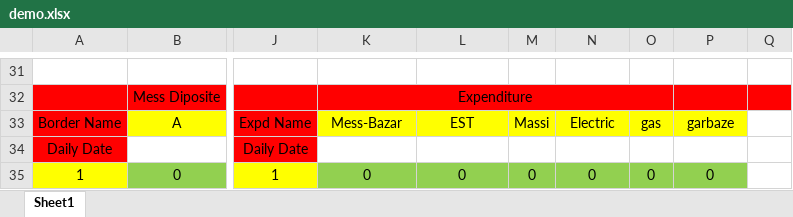
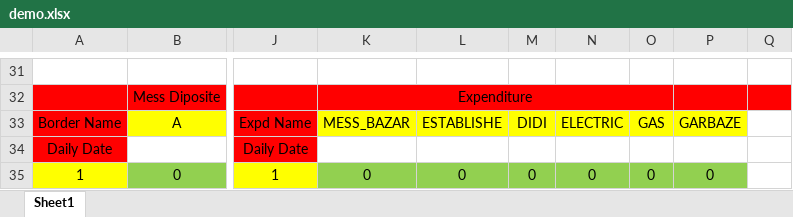
Before and after one commit to artbindu/mess-list, an Excel workbook: data/demo.xlsx, sheet Sheet1, drawn as a sheet; only a part is shown, gaps mark what is left out; values as stored, in another font and other column widths than the file's, no borders; the diff names each change by its address in the sheet, - before the commit and + after, or states it on an @@ line.

Commit message:
update excel file

```diff
--- a/data/demo.xlsx (sheet Sheet1)
+++ b/data/demo.xlsx (sheet Sheet1)
-K33: Mess-Bazar
+K33: MESS_BAZAR
-L33: EST
+L33: ESTABLISHE
-M33: Massi
+M33: DIDI
-N33: Electric
+N33: ELECTRIC
-O33: gas
+O33: GAS
-P33: garbaze
+P33: GARBAZE
```
Also changed, not shown: formulas that keep their value, 1 other file.
